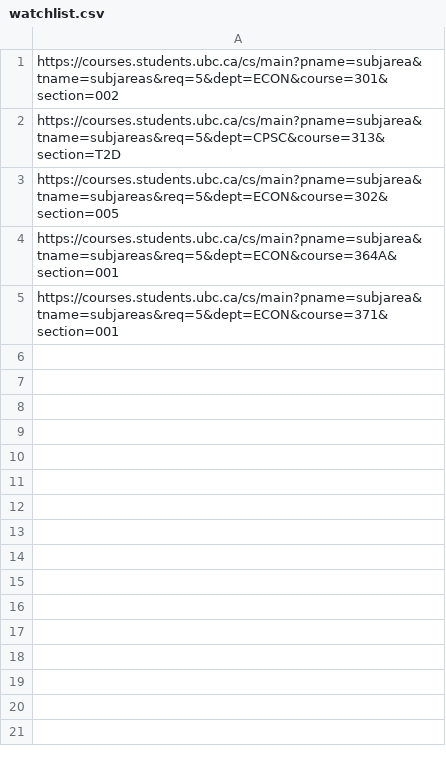
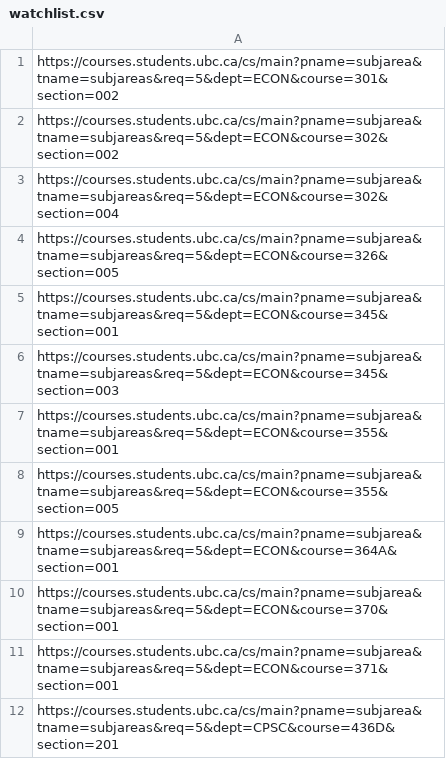
Before and after one commit to bwdmonkey/FreeEyeOut, a CSV file: FreeEyeOut/watchlist.csv, drawn as a sheet.

Commit message:
Setup email alerts for when the course is available - Updated watchlist - Added a mailer service   - Mailer depends on the .env variables to be set   - Created a new services module Closes #17

```diff
--- a/FreeEyeOut/watchlist.csv
+++ b/FreeEyeOut/watchlist.csv
@@ -1,5 +1,12 @@
 https://courses.students.ubc.ca/cs/main?pname=subjarea&tname=subjareas&req=5&dept=ECON&course=301&section=002
-https://courses.students.ubc.ca/cs/main?pname=subjarea&tname=subjareas&req=5&dept=CPSC&course=313&section=T2D
-https://courses.students.ubc.ca/cs/main?pname=subjarea&tname=subjareas&req=5&dept=ECON&course=302&section=005
+https://courses.students.ubc.ca/cs/main?pname=subjarea&tname=subjareas&req=5&dept=ECON&course=302&section=002
+https://courses.students.ubc.ca/cs/main?pname=subjarea&tname=subjareas&req=5&dept=ECON&course=302&section=004
+https://courses.students.ubc.ca/cs/main?pname=subjarea&tname=subjareas&req=5&dept=ECON&course=326&section=005
+https://courses.students.ubc.ca/cs/main?pname=subjarea&tname=subjareas&req=5&dept=ECON&course=345&section=001
+https://courses.students.ubc.ca/cs/main?pname=subjarea&tname=subjareas&req=5&dept=ECON&course=345&section=003
+https://courses.students.ubc.ca/cs/main?pname=subjarea&tname=subjareas&req=5&dept=ECON&course=355&section=001
+https://courses.students.ubc.ca/cs/main?pname=subjarea&tname=subjareas&req=5&dept=ECON&course=355&section=005
 https://courses.students.ubc.ca/cs/main?pname=subjarea&tname=subjareas&req=5&dept=ECON&course=364A&section=001
+https://courses.students.ubc.ca/cs/main?pname=subjarea&tname=subjareas&req=5&dept=ECON&course=370&section=001
 https://courses.students.ubc.ca/cs/main?pname=subjarea&tname=subjareas&req=5&dept=ECON&course=371&section=001
+https://courses.students.ubc.ca/cs/main?pname=subjarea&tname=subjareas&req=5&dept=CPSC&course=436D&section=201
```
Also changed, not shown: 3 other files.
